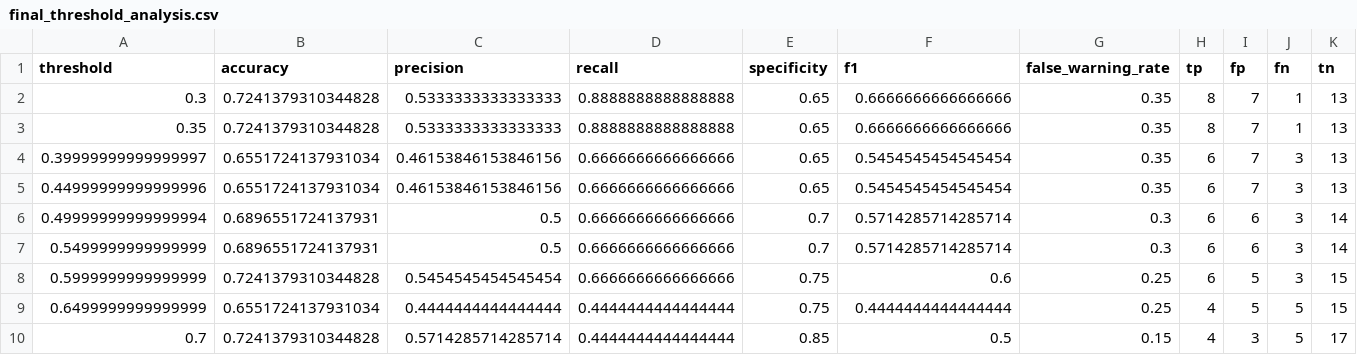
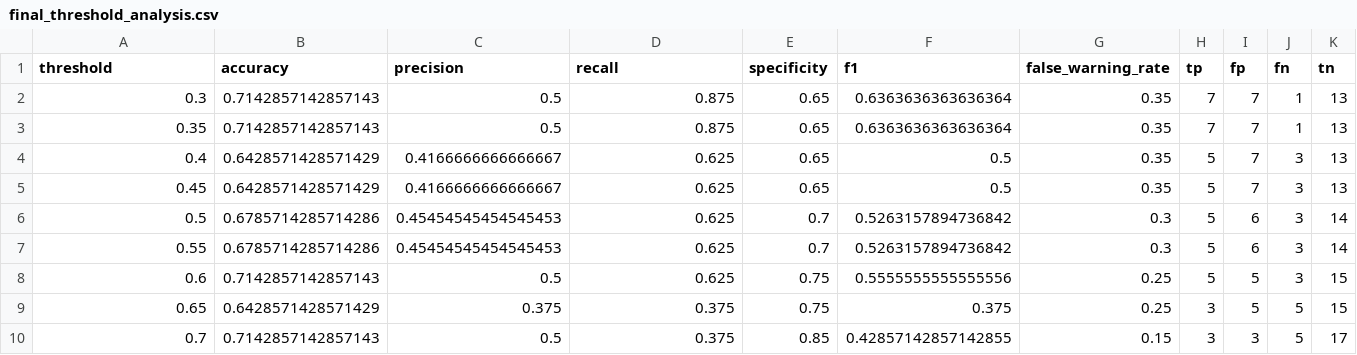
Before and after one commit to seoyuri0921-hub/core-ai-spc-dashboard, a CSV file: core-ai-spc-dashboard/results/tables/final_threshold_analysis.csv, drawn as a sheet; only a part is shown; the diff names each change by its address in the sheet, - before the commit and + after, or states it on an @@ line.

```diff
--- a/core-ai-spc-dashboard/results/tables/final_threshold_analysis.csv
+++ b/core-ai-spc-dashboard/results/tables/final_threshold_analysis.csv
-B2:B3 (accuracy): 0.7241379310344828
+B2:B3 (accuracy): 0.7142857142857143
-C2:C3 (precision): 0.5333333333333333
+C2:C3 (precision): 0.5
-D2:D3 (recall): 0.8888888888888888
+D2:D3 (recall): 0.875
-F2:F3 (f1): 0.6666666666666666
+F2:F3 (f1): 0.6363636363636364
-H2:H3 (tp): 8
+H2:H3 (tp): 7
-A4 (threshold): 0.39999999999999997
+A4 (threshold): 0.4
-B4:B5 (accuracy): 0.6551724137931034
+B4:B5 (accuracy): 0.6428571428571429
-C4:C5 (precision): 0.46153846153846156
+C4:C5 (precision): 0.4166666666666667
-D4:D8 (recall): 0.6666666666666666
+D4:D8 (recall): 0.625
-F4:F5 (f1): 0.5454545454545454
+F4:F5 (f1): 0.5
-H4:H8 (tp): 6
+H4:H8 (tp): 5
-A5 (threshold): 0.44999999999999996
+A5 (threshold): 0.45
-A6 (threshold): 0.49999999999999994
+A6 (threshold): 0.5
-B6:B7 (accuracy): 0.6896551724137931
+B6:B7 (accuracy): 0.6785714285714286
-C6:C7 (precision): 0.5
+C6:C7 (precision): 0.45454545454545453
-F6:F7 (f1): 0.5714285714285714
+F6:F7 (f1): 0.5263157894736842
-A7 (threshold): 0.5499999999999999
+A7 (threshold): 0.55
-A8 (threshold): 0.5999999999999999
+A8 (threshold): 0.6
-B8 (accuracy): 0.7241379310344828
+B8 (accuracy): 0.7142857142857143
-C8 (precision): 0.5454545454545454
+C8 (precision): 0.5
-F8 (f1): 0.6
+F8 (f1): 0.5555555555555556
-A9 (threshold): 0.6499999999999999
+A9 (threshold): 0.65
-B9 (accuracy): 0.6551724137931034
+B9 (accuracy): 0.6428571428571429
-C9 (precision): 0.4444444444444444
+C9 (precision): 0.375
-D9:D10 (recall): 0.4444444444444444
+D9:D10 (recall): 0.375
-F9 (f1): 0.4444444444444444
+F9 (f1): 0.375
-H9:H10 (tp): 4
+H9:H10 (tp): 3
-B10 (accuracy): 0.7241379310344828
+B10 (accuracy): 0.7142857142857143
-C10 (precision): 0.5714285714285714
+C10 (precision): 0.5
-F10 (f1): 0.5
+F10 (f1): 0.42857142857142855
```
Also changed, not shown: core-ai-spc-dashboard/results/tables/final_ai_spc_system.csv, core-ai-spc-dashboard/results/tables/final_evaluation_metrics.csv, 18 other files.
